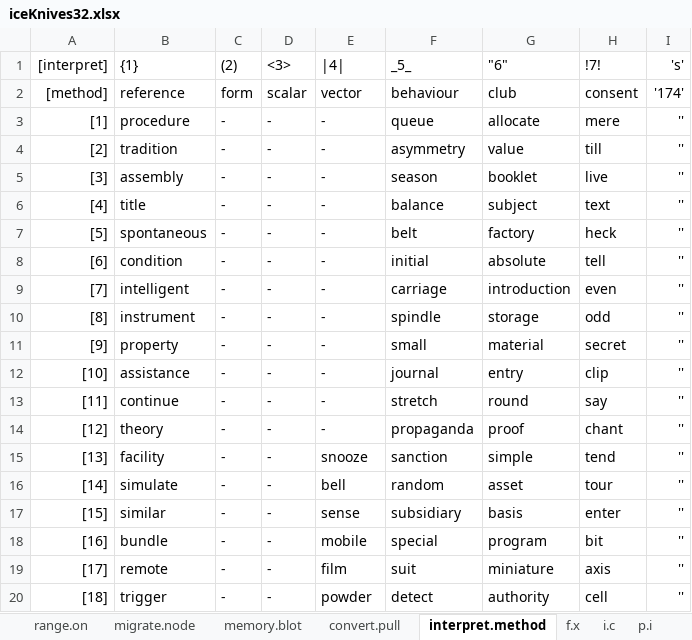
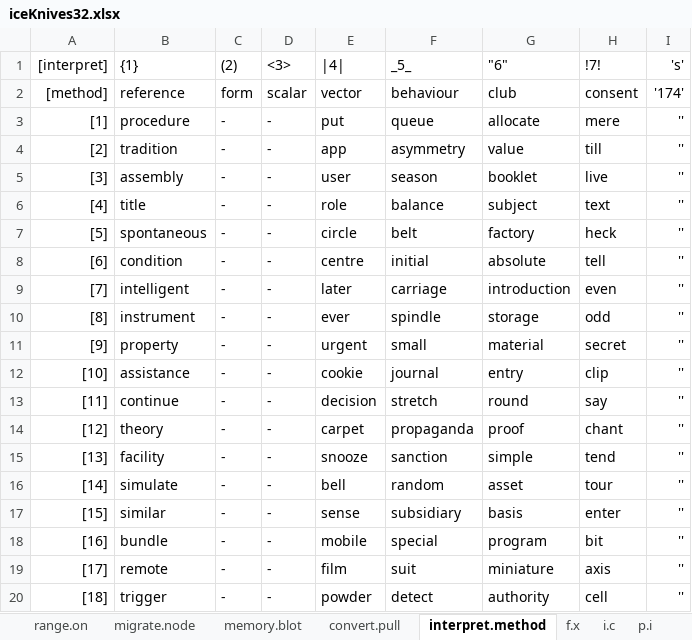
Before and after one commit to openroot/iceKnives32, an Excel workbook: archive/iceKnives32/iceKnives32.xlsx, sheet interpret.method, drawn as a sheet; only a part is shown; values as stored, in another font and other column widths than the file's, no borders; charts and pictures not drawn; the diff names each change by its address in the sheet, - before the commit and + after, or states it on an @@ line.

```diff
--- a/archive/iceKnives32/iceKnives32.xlsx (sheet interpret.method)
+++ b/archive/iceKnives32/iceKnives32.xlsx (sheet interpret.method)
-E3 (|4|): -
+E3 (|4|): put
-E4 (|4|): -
+E4 (|4|): app
-E5 (|4|): -
+E5 (|4|): user
-E6 (|4|): -
+E6 (|4|): role
-E7 (|4|): -
+E7 (|4|): circle
-E8 (|4|): -
+E8 (|4|): centre
-E9 (|4|): -
+E9 (|4|): later
-E10 (|4|): -
+E10 (|4|): ever
-E11 (|4|): -
+E11 (|4|): urgent
-E12 (|4|): -
+E12 (|4|): cookie
-E13 (|4|): -
+E13 (|4|): decision
-E14 (|4|): -
+E14 (|4|): carpet
```
Also changed, not shown: 3 other files.
